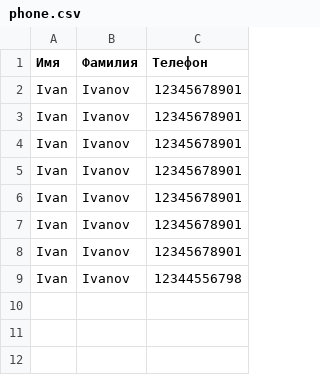
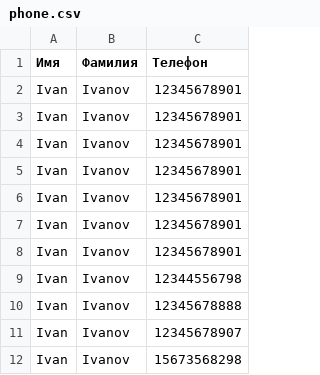
Before and after one commit to IlyaShevchenko1/Python_8th_Homework, a CSV file: phone.csv, drawn as a sheet; the diff names each change by its address in the sheet, - before the commit and + after, or states it on an @@ line.

```diff
--- a/phone.csv
+++ b/phone.csv
+row 10: Ivan | Ivanov | 12345678888
+row 11: Ivan | Ivanov | 12345678907
+row 12: Ivan | Ivanov | 15673568298
```
Also changed, not shown: 2 other files.
